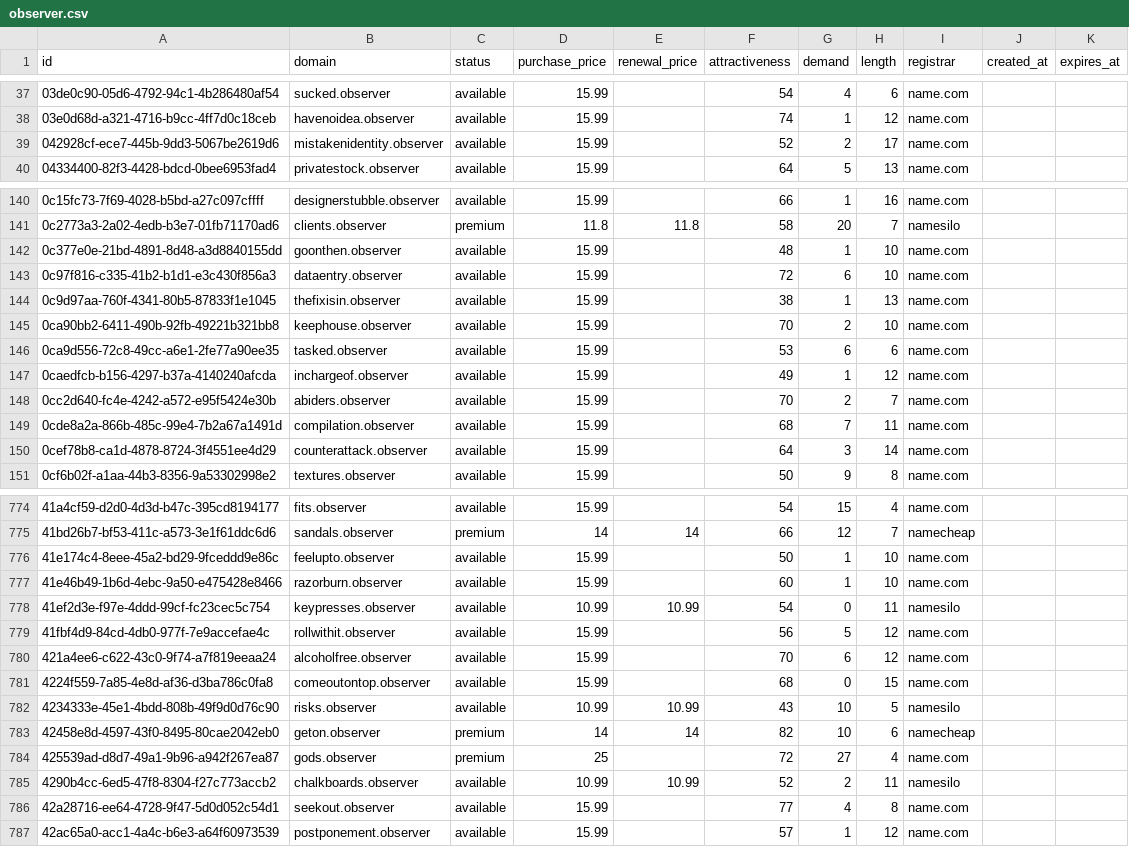
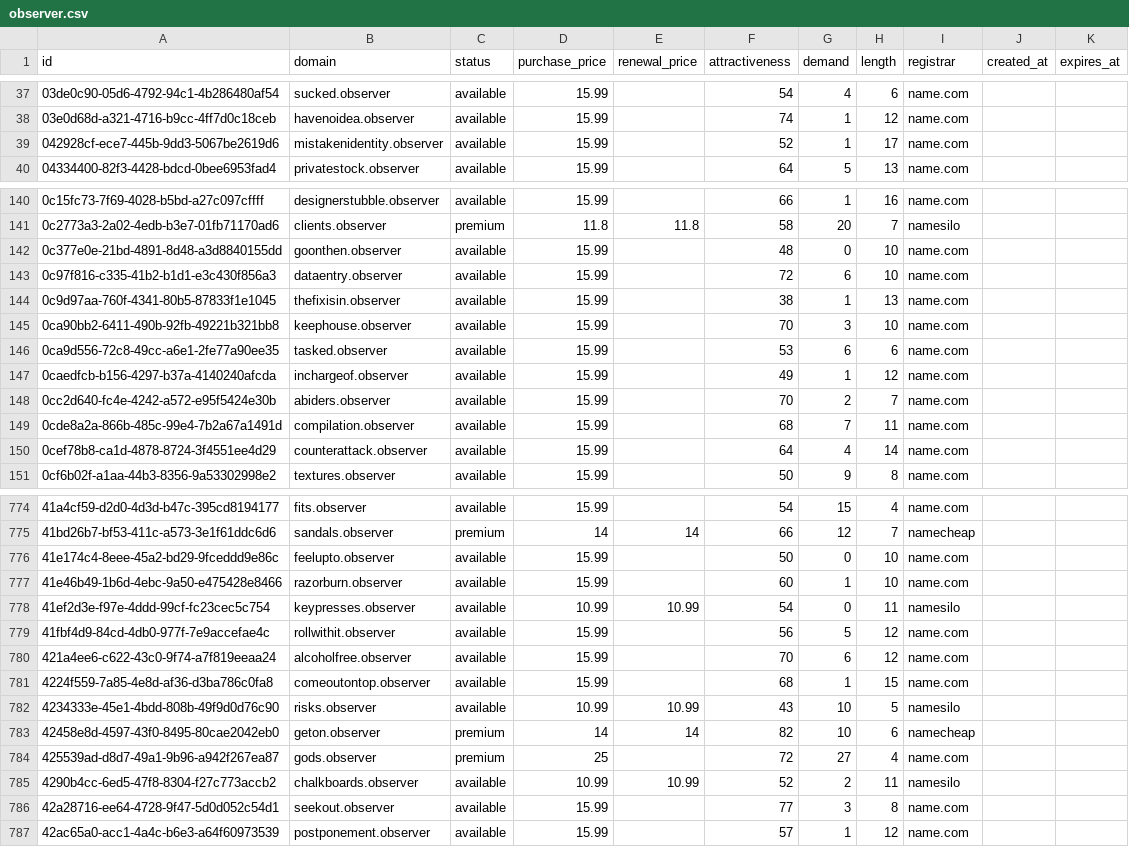
Before and after one commit to UniqueDomains/observer-oneword-domains, a CSV file: observer.csv, drawn as a sheet; only a part is shown, gaps mark what is left out; the diff covers the shown part only.

Commit message:
Domains update

```diff
--- a/observer.csv
+++ b/observer.csv
@@ -38,3 +38,3 @@ id,domain,status,purchase_price,renewal_price,attractiveness,demand,length,regis
 03e0d68d-a321-4716-b9cc-4ff7d0c18ceb,havenoidea.observer,available,15.99,,74,1,12,name.com,,
-042928cf-ece7-445b-9dd3-5067be2619d6,mistakenidentity.observer,available,15.99,,52,2,17,name.com,,
+042928cf-ece7-445b-9dd3-5067be2619d6,mistakenidentity.observer,available,15.99,,52,1,17,name.com,,
 04334400-82f3-4428-bdcd-0bee6953fad4,privatestock.observer,available,15.99,,64,5,13,name.com,,
@@ -141,6 +141,6 @@ id,domain,status,purchase_price,renewal_price,attractiveness,demand,length,regis
 0c2773a3-2a02-4edb-b3e7-01fb71170ad6,clients.observer,premium,11.8,11.8,58,20,7,namesilo,,
-0c377e0e-21bd-4891-8d48-a3d8840155dd,goonthen.observer,available,15.99,,48,1,10,name.com,,
+0c377e0e-21bd-4891-8d48-a3d8840155dd,goonthen.observer,available,15.99,,48,0,10,name.com,,
 0c97f816-c335-41b2-b1d1-e3c430f856a3,dataentry.observer,available,15.99,,72,6,10,name.com,,
 0c9d97aa-760f-4341-80b5-87833f1e1045,thefixisin.observer,available,15.99,,38,1,13,name.com,,
-0ca90bb2-6411-490b-92fb-49221b321bb8,keephouse.observer,available,15.99,,70,2,10,name.com,,
+0ca90bb2-6411-490b-92fb-49221b321bb8,keephouse.observer,available,15.99,,70,3,10,name.com,,
 0ca9d556-72c8-49cc-a6e1-2fe77a90ee35,tasked.observer,available,15.99,,53,6,6,name.com,,
@@ -149,3 +149,3 @@ id,domain,status,purchase_price,renewal_price,attractiveness,demand,length,regis
 0cde8a2a-866b-485c-99e4-7b2a67a1491d,compilation.observer,available,15.99,,68,7,11,name.com,,
-0cef78b8-ca1d-4878-8724-3f4551ee4d29,counterattack.observer,available,15.99,,64,3,14,name.com,,
+0cef78b8-ca1d-4878-8724-3f4551ee4d29,counterattack.observer,available,15.99,,64,4,14,name.com,,
 0cf6b02f-a1aa-44b3-8356-9a53302998e2,textures.observer,available,15.99,,50,9,8,name.com,,
@@ -775,3 +775,3 @@ id,domain,status,purchase_price,renewal_price,attractiveness,demand,length,regis
 41bd26b7-bf53-411c-a573-3e1f61ddc6d6,sandals.observer,premium,14,14,66,12,7,namecheap,,
-41e174c4-8eee-45a2-bd29-9fceddd9e86c,feelupto.observer,available,15.99,,50,1,10,name.com,,
+41e174c4-8eee-45a2-bd29-9fceddd9e86c,feelupto.observer,available,15.99,,50,0,10,name.com,,
 41e46b49-1b6d-4ebc-9a50-e475428e8466,razorburn.observer,available,15.99,,60,1,10,name.com,,
@@ -780,3 +780,3 @@ id,domain,status,purchase_price,renewal_price,attractiveness,demand,length,regis
 421a4ee6-c622-43c0-9f74-a7f819eeaa24,alcoholfree.observer,available,15.99,,70,6,12,name.com,,
-4224f559-7a85-4e8d-af36-d3ba786c0fa8,comeoutontop.observer,available,15.99,,68,0,15,name.com,,
+4224f559-7a85-4e8d-af36-d3ba786c0fa8,comeoutontop.observer,available,15.99,,68,1,15,name.com,,
 4234333e-45e1-4bdd-808b-49f9d0d76c90,risks.observer,available,10.99,10.99,43,10,5,namesilo,,
@@ -785,3 +785,3 @@ id,domain,status,purchase_price,renewal_price,attractiveness,demand,length,regis
 4290b4cc-6ed5-47f8-8304-f27c773accb2,chalkboards.observer,available,10.99,10.99,52,2,11,namesilo,,
-42a28716-ee64-4728-9f47-5d0d052c54d1,seekout.observer,available,15.99,,77,4,8,name.com,,
+42a28716-ee64-4728-9f47-5d0d052c54d1,seekout.observer,available,15.99,,77,3,8,name.com,,
 42ac65a0-acc1-4a4c-b6e3-a64f60973539,postponement.observer,available,15.99,,57,1,12,name.com,,
```
Also changed, not shown: 44 edited cells elsewhere in this file, 4 other files.
